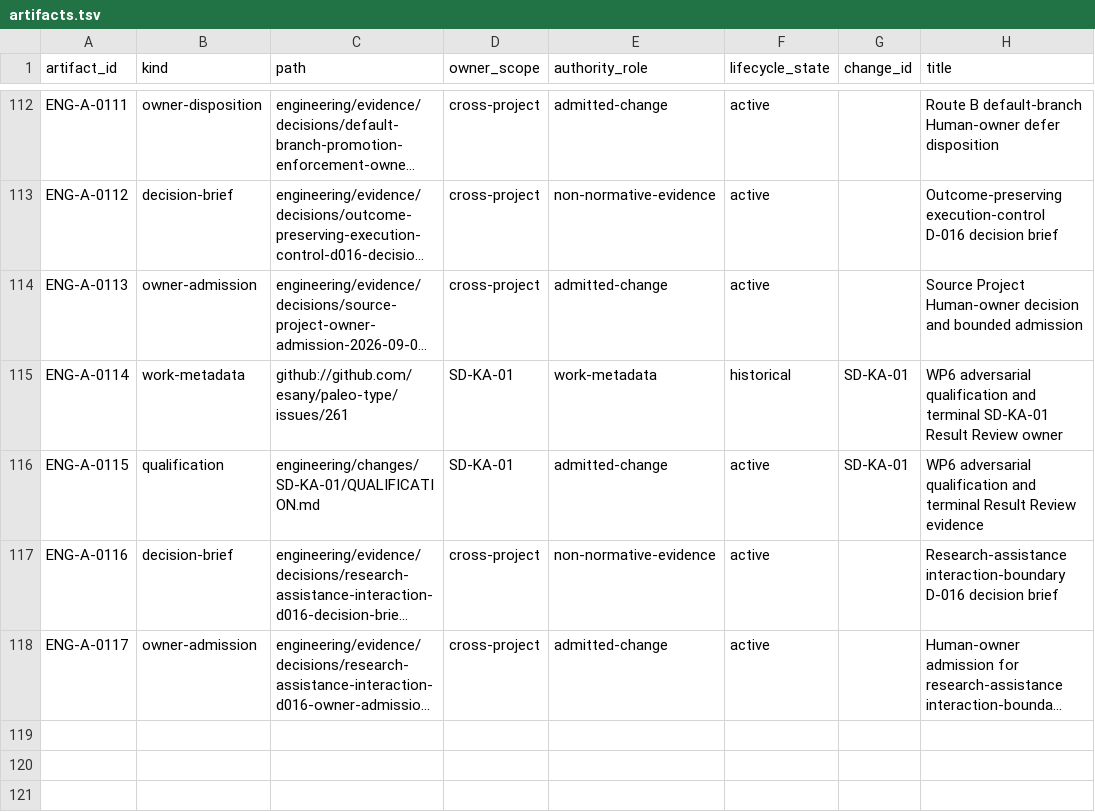
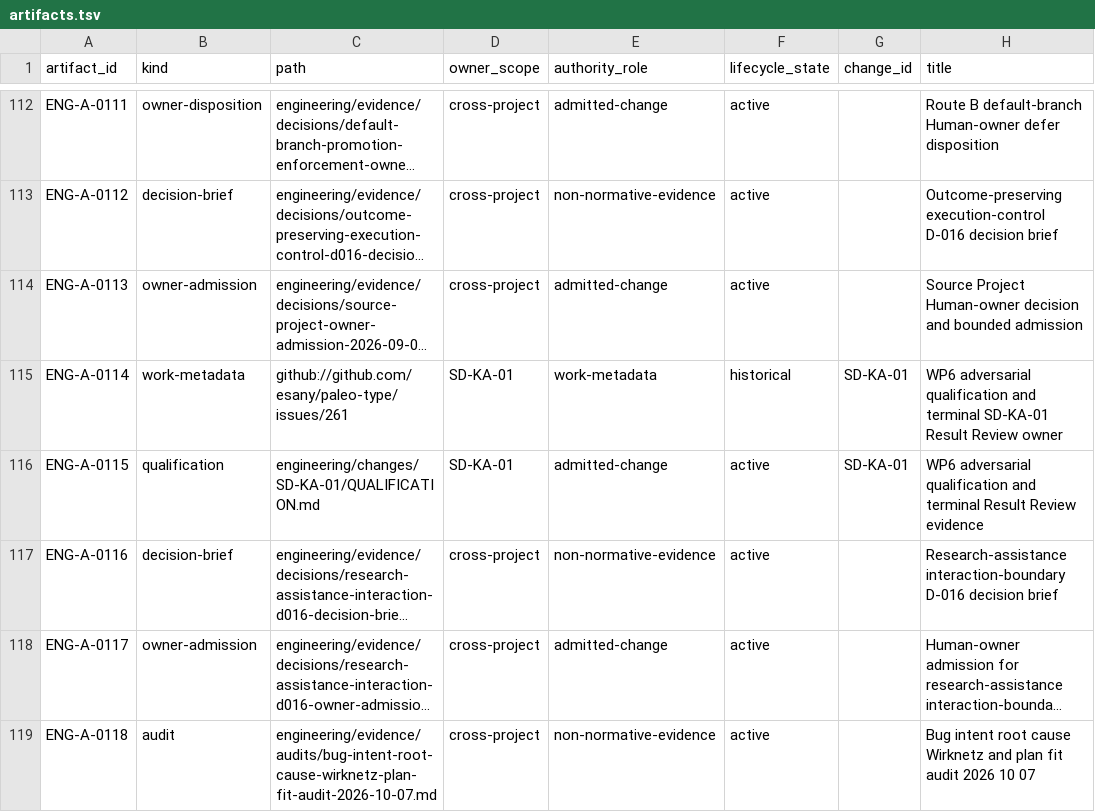
Before and after one commit to esany/paleo-type, a TSV file: engineering/catalog/artifacts.tsv, drawn as a sheet; only a part is shown, gaps mark what is left out; long unchanged cells end in …; the diff names each change by its address in the sheet, - before the commit and + after, or states it on an @@ line.

Commit message:
Register bug Wirknetz audit artifact

```diff
--- a/engineering/catalog/artifacts.tsv
+++ b/engineering/catalog/artifacts.tsv
+row 119: ENG-A-0118 | audit | engineering/evidence/audits/bug-intent-root-cause-wirknetz-plan-fit-audit-2026-10-07.md | cross-project | non-normative-evidence | active |  | Bug intent root cause Wirknetz and plan fit audit 2026 10 07
```
